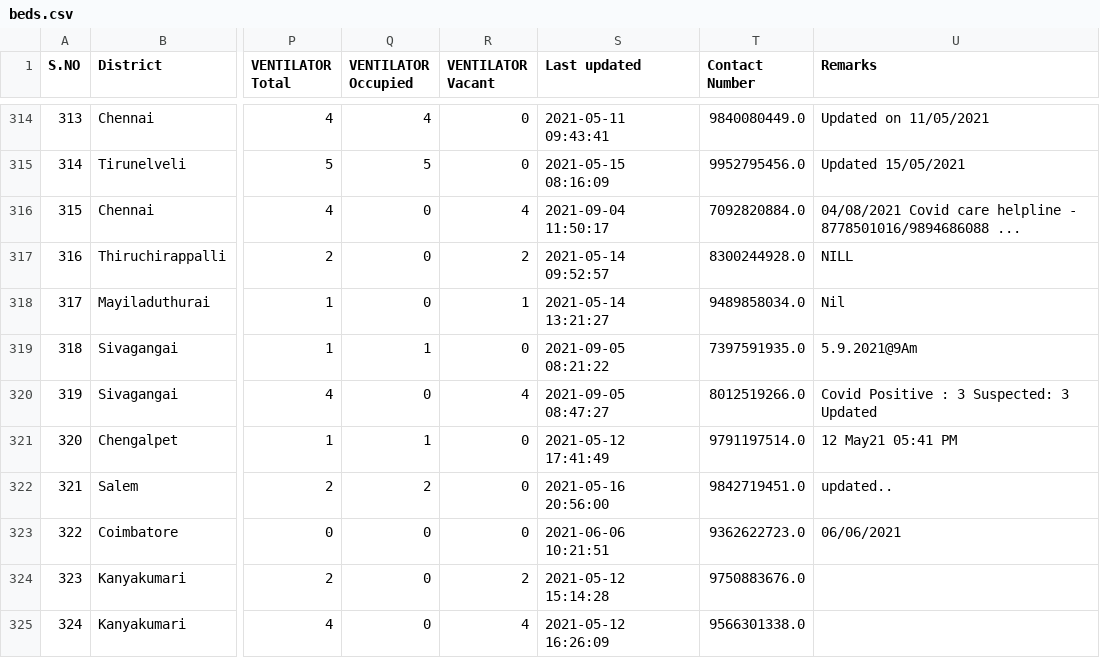
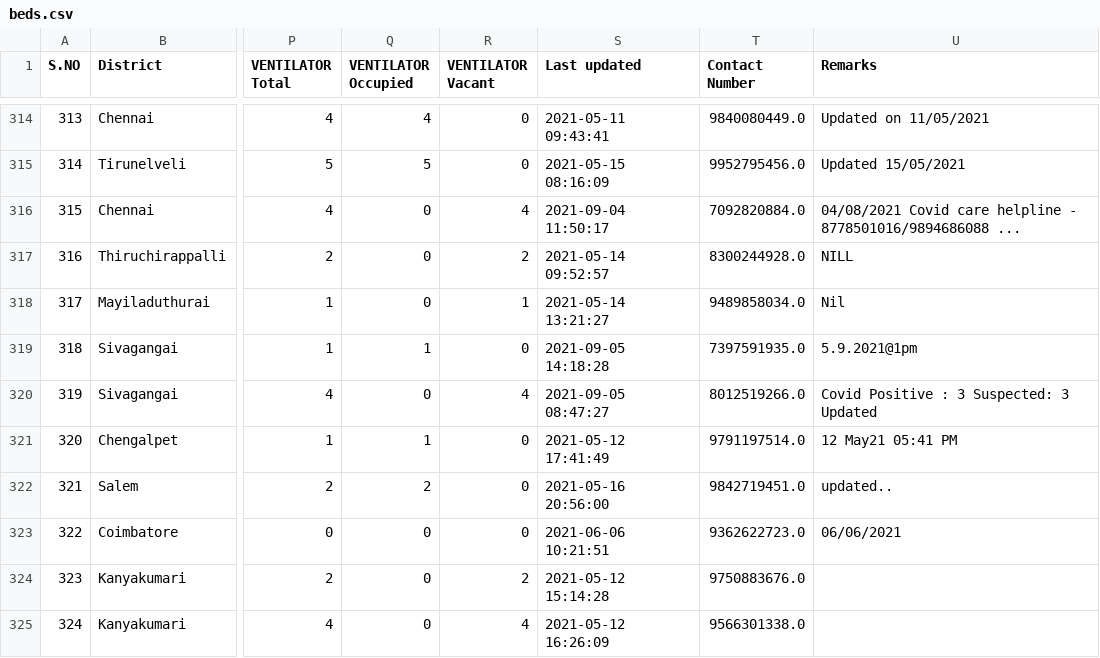
Before and after one commit to mskian/tamil-nadu-covid-beds-api, a CSV file: data/beds.csv, drawn as a sheet; only a part is shown, gaps mark what is left out; the diff names each change by its address in the sheet, - before the commit and + after, or states it on an @@ line.

```diff
--- a/data/beds.csv
+++ b/data/beds.csv
-S319 (Last updated): 2021-09-05 08:21:22
+S319 (Last updated): 2021-09-05 14:18:28
-U319 (Remarks): 5.9.2021@9Am
+U319 (Remarks): 5.9.2021@1pm
```
Also changed, not shown: 1 other file.
